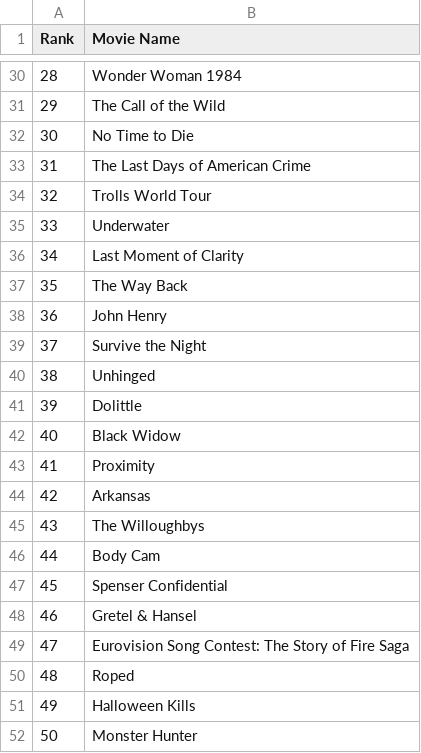
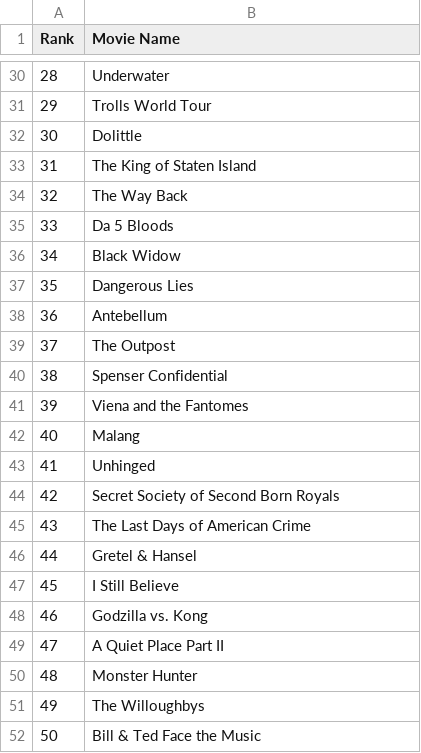
Before and after one commit to crazyuploader/IMDb_Top_50, a CSV file: Data/data.csv, drawn as a sheet; only a part is shown, gaps mark what is left out; the diff covers the shown part only.

```diff
--- a/Data/data.csv
+++ b/Data/data.csv
@@ -30,23 +30,23 @@ Rank, Movie Name
-28, Wonder Woman 1984
-29, The Call of the Wild
-30, No Time to Die
-31, The Last Days of American Crime
-32, Trolls World Tour
-33, Underwater
-34, Last Moment of Clarity
-35, The Way Back
-36, John Henry
-37, Survive the Night
-38, Unhinged
-39, Dolittle
-40, Black Widow
-41, Proximity
-42, Arkansas
-43, The Willoughbys
-44, Body Cam
-45, Spenser Confidential
-46, Gretel & Hansel
-47, Eurovision Song Contest: The Story of Fire Saga
-48, Roped
-49, Halloween Kills
-50, Monster Hunter
+28, Underwater
+29, Trolls World Tour
+30, Dolittle
+31, The King of Staten Island
+32, The Way Back
+33, Da 5 Bloods
+34, Black Widow
+35, Dangerous Lies
+36, Antebellum
+37, The Outpost
+38, Spenser Confidential
+39, Viena and the Fantomes
+40, Malang
+41, Unhinged
+42, Secret Society of Second Born Royals
+43, The Last Days of American Crime
+44, Gretel & Hansel
+45, I Still Believe
+46, Godzilla vs. Kong
+47, A Quiet Place Part II
+48, Monster Hunter
+49, The Willoughbys
+50, Bill & Ted Face the Music
```
Also changed, not shown: 21 edited cells elsewhere in this file, 1 other file.
